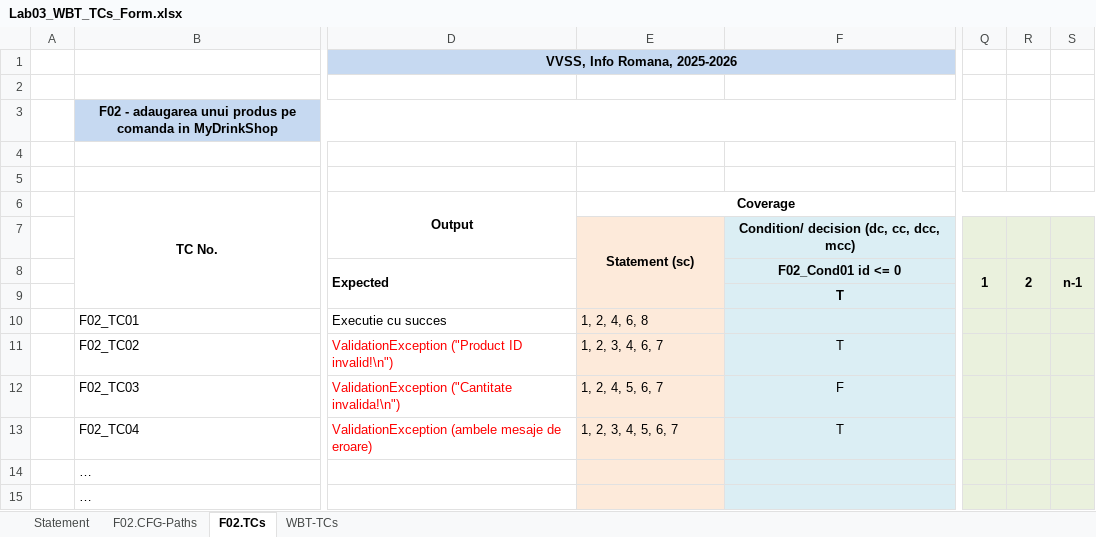
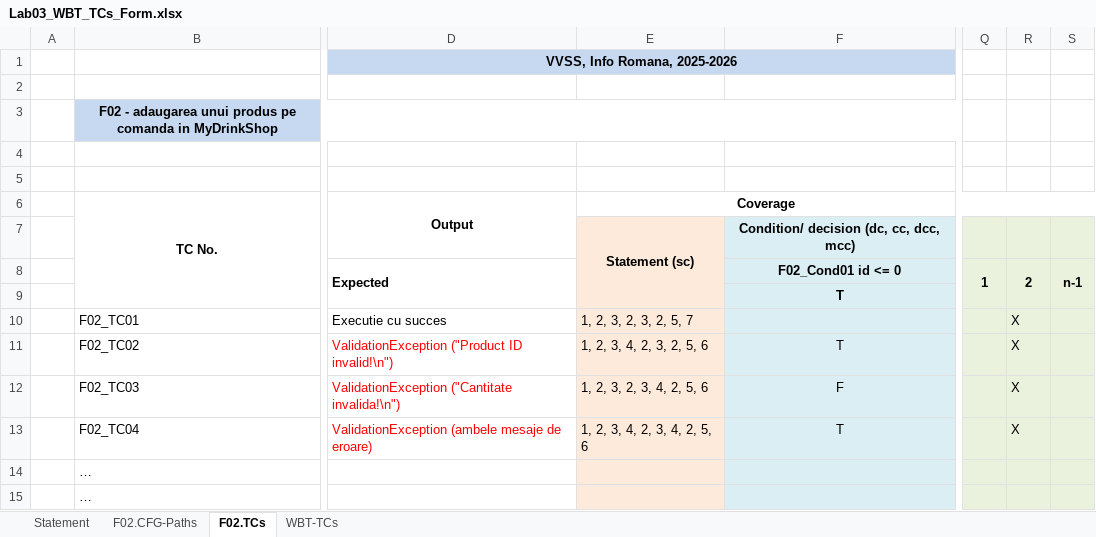
Before and after one commit to CrocoDealu/my-drink-shop, an Excel workbook: docs/lab03/Lab03_WBT_TCs_Form.xlsx, sheet F02.TCs, drawn as a sheet; only a part is shown, gaps mark what is left out; values as stored, in another font and other column widths than the file's, no borders; the diff names each change by its address in the sheet, - before the commit and + after, or states it on an @@ line.

```diff
--- a/docs/lab03/Lab03_WBT_TCs_Form.xlsx (sheet F02.TCs)
+++ b/docs/lab03/Lab03_WBT_TCs_Form.xlsx (sheet F02.TCs)
-E10: 1, 2, 4, 6, 8
+E10: 1, 2, 3, 2, 3, 2, 5, 7
-R10:R13 (2): (empty)
+R10:R13 (2): X
-E11: 1, 2, 3, 4, 6, 7
+E11: 1, 2, 3, 4, 2, 3, 2, 5, 6
-E12: 1, 2, 4, 5, 6, 7
+E12: 1, 2, 3, 2, 3, 4, 2, 5, 6
-E13: 1, 2, 3, 4, 5, 6, 7
+E13: 1, 2, 3, 4, 2, 3, 4, 2, 5, 6
```
Also changed, not shown: sheet F02.CFG-Paths, charts or pictures, 3 other files.
